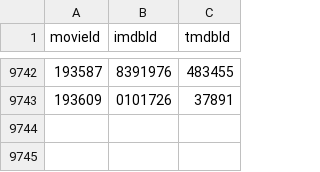
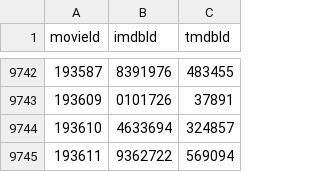
Before and after one commit to datreus10/BigData-RecommenderSystem, a CSV file: data/small/links.csv, drawn as a sheet; only a part is shown, gaps mark what is left out.

```diff
--- a/data/small/links.csv
+++ b/data/small/links.csv
@@ -9743 +9743,3 @@ movieId,imdbId,tmdbId
 193609,0101726,37891
+193610,4633694,324857
+193611,9362722,569094
```
Also changed, not shown: data/small/movies.csv, 11 other files.
